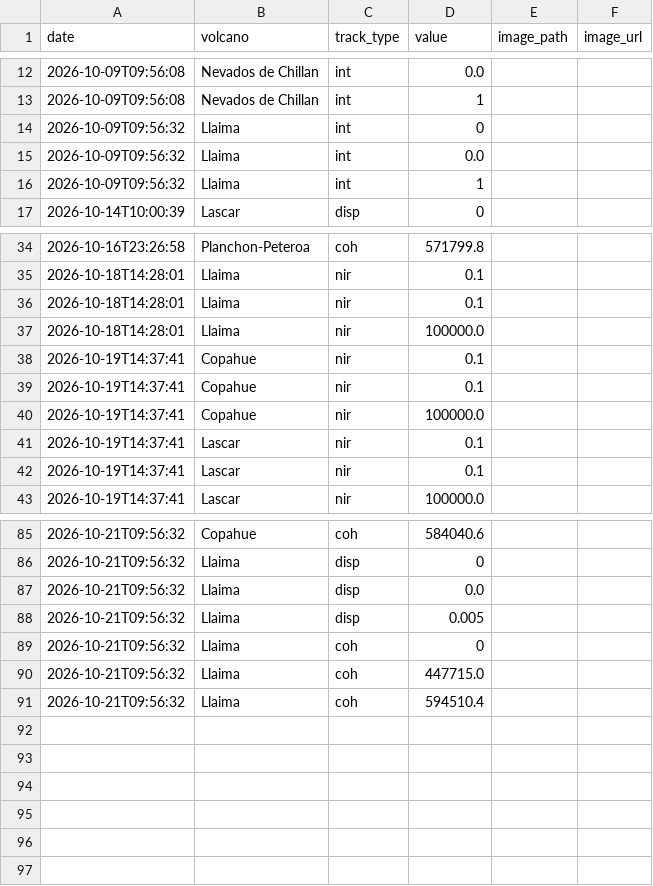
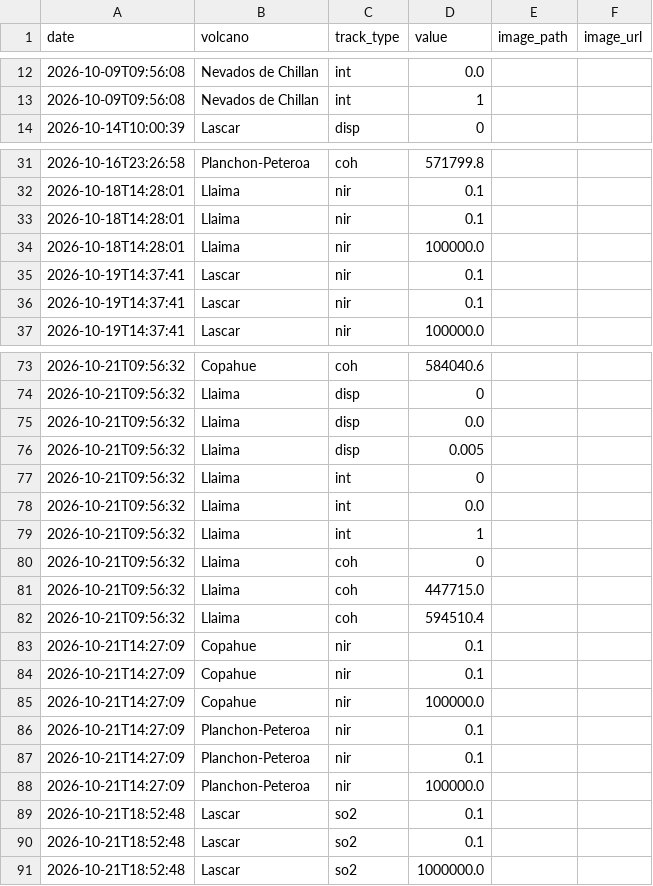
Before and after one commit to MendozaVolcanic/MOUNTS-Chile, a CSV file: csv/events.csv, drawn as a sheet; only a part is shown, gaps mark what is left out; the diff covers the shown part only.

```diff
--- a/csv/events.csv
+++ b/csv/events.csv
@@ -13,5 +13,2 @@ date,volcano,track_type,value,image_path,image_url
 2026-10-09T09:56:08,Nevados de Chillan,int,1,,
-2026-10-09T09:56:32,Llaima,int,0,,
-2026-10-09T09:56:32,Llaima,int,0.0,,
-2026-10-09T09:56:32,Llaima,int,1,,
 2026-10-14T10:00:39,Lascar,disp,0,,
@@ -37,5 +34,2 @@ date,volcano,track_type,value,image_path,image_url
 2026-10-18T14:28:01,Llaima,nir,100000.0,,
-2026-10-19T14:37:41,Copahue,nir,0.1,,
-2026-10-19T14:37:41,Copahue,nir,0.1,,
-2026-10-19T14:37:41,Copahue,nir,100000.0,,
 2026-10-19T14:37:41,Lascar,nir,0.1,,
@@ -88,2 +76,5 @@ date,volcano,track_type,value,image_path,image_url
 2026-10-21T09:56:32,Llaima,disp,0.005,,
+2026-10-21T09:56:32,Llaima,int,0,,
+2026-10-21T09:56:32,Llaima,int,0.0,,
+2026-10-21T09:56:32,Llaima,int,1,,
 2026-10-21T09:56:32,Llaima,coh,0,,
@@ -91 +82,10 @@ date,volcano,track_type,value,image_path,image_url
 2026-10-21T09:56:32,Llaima,coh,594510.4,,
+2026-10-21T14:27:09,Copahue,nir,0.1,,
+2026-10-21T14:27:09,Copahue,nir,0.1,,
+2026-10-21T14:27:09,Copahue,nir,100000.0,,
+2026-10-21T14:27:09,Planchon-Peteroa,nir,0.1,,
+2026-10-21T14:27:09,Planchon-Peteroa,nir,0.1,,
+2026-10-21T14:27:09,Planchon-Peteroa,nir,100000.0,,
+2026-10-21T18:52:48,Lascar,so2,0.1,,
+2026-10-21T18:52:48,Lascar,so2,0.1,,
+2026-10-21T18:52:48,Lascar,so2,1000000.0,,
```
Also changed, not shown: 6 removed rows elsewhere in this file, csv/all_thermal.csv, csv/copahue_thermal_swir.csv, 32 other files.
